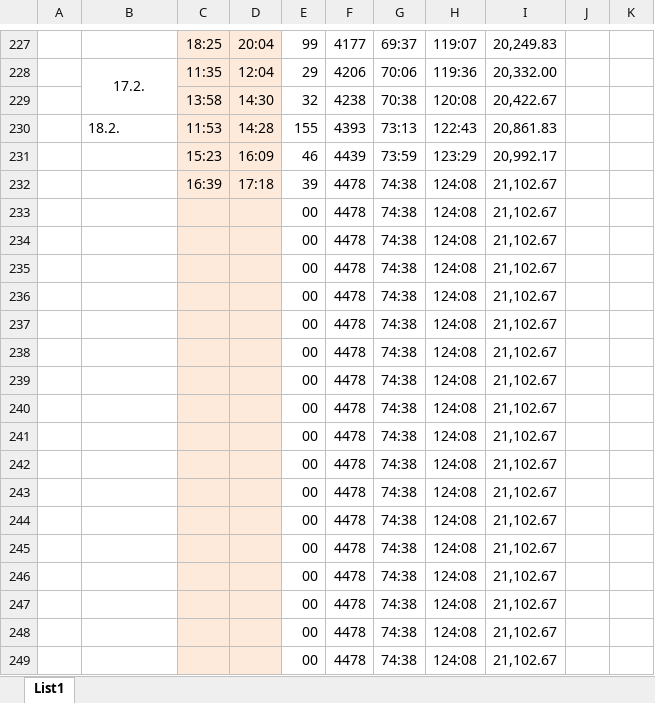
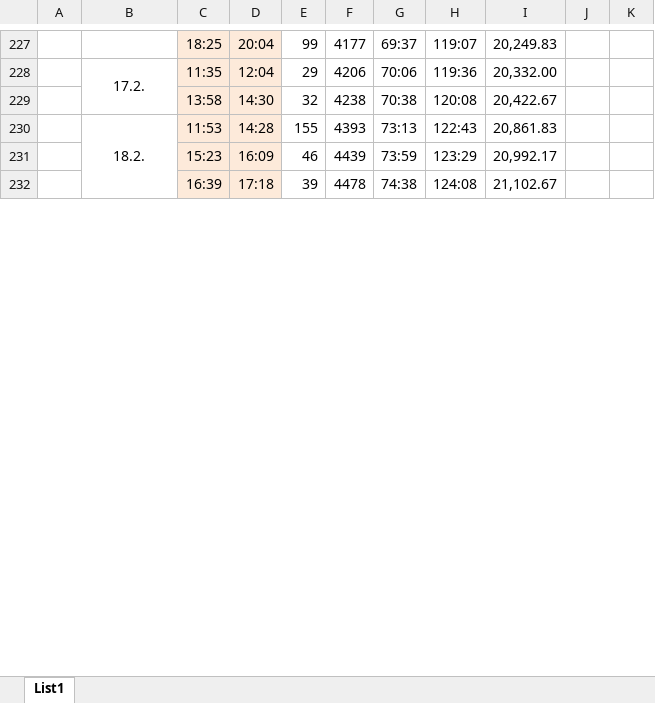
Before and after one commit to ShadoweCZ/projekt_Vltava_prace, an Excel workbook: Vltava_prace.xlsx, sheet List1, drawn as a sheet; only a part is shown, gaps mark what is left out; values as stored, in another font and other column widths than the file's, no borders; removed rows and columns are numbered as before the commit, all else as after; the diff covers the shown part only; the diff names each change by its address in the sheet, - before the commit and + after, or states it on an @@ line.

```diff
--- a/Vltava_prace.xlsx (sheet List1)
+++ b/Vltava_prace.xlsx (sheet List1)
-B230 alignment: left
+B230 alignment: center
+B230:B234 merged
-row 233:  |  |  |  | 00 | 4478 | 74:38 | 124:08 | 21,102.67
-row 234:  |  |  |  | 00 | 4478 | 74:38 | 124:08 | 21,102.67
-row 235:  |  |  |  | 00 | 4478 | 74:38 | 124:08 | 21,102.67
-row 236:  |  |  |  | 00 | 4478 | 74:38 | 124:08 | 21,102.67
-row 237:  |  |  |  | 00 | 4478 | 74:38 | 124:08 | 21,102.67
-row 238:  |  |  |  | 00 | 4478 | 74:38 | 124:08 | 21,102.67
-row 239:  |  |  |  | 00 | 4478 | 74:38 | 124:08 | 21,102.67
-row 240:  |  |  |  | 00 | 4478 | 74:38 | 124:08 | 21,102.67
-row 241:  |  |  |  | 00 | 4478 | 74:38 | 124:08 | 21,102.67
-row 242:  |  |  |  | 00 | 4478 | 74:38 | 124:08 | 21,102.67
-row 243:  |  |  |  | 00 | 4478 | 74:38 | 124:08 | 21,102.67
-row 244:  |  |  |  | 00 | 4478 | 74:38 | 124:08 | 21,102.67
-row 245:  |  |  |  | 00 | 4478 | 74:38 | 124:08 | 21,102.67
-row 246:  |  |  |  | 00 | 4478 | 74:38 | 124:08 | 21,102.67
-row 247:  |  |  |  | 00 | 4478 | 74:38 | 124:08 | 21,102.67
-row 248:  |  |  |  | 00 | 4478 | 74:38 | 124:08 | 21,102.67
-row 249:  |  |  |  | 00 | 4478 | 74:38 | 124:08 | 21,102.67
```
Also changed, not shown: other rows of this sheet, 5 other files.
